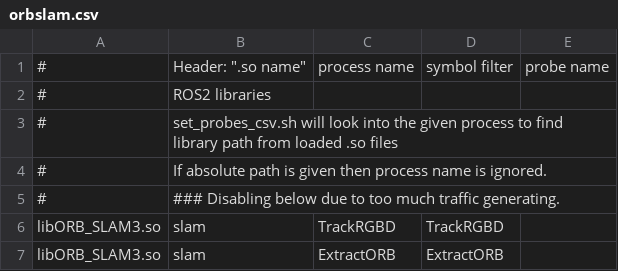
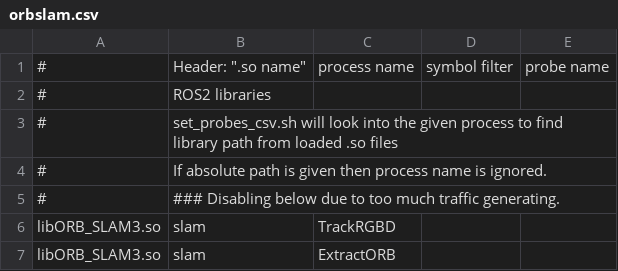
Before and after one commit to arshadlab/time_charting_with_perf, a CSV file: probes/orbslam.csv, drawn as a sheet.

```diff
--- a/probes/orbslam.csv
+++ b/probes/orbslam.csv
@@ -5,3 +5,3 @@
 #, ### Disabling below due to too much traffic generating.
-libORB_SLAM3.so,slam,TrackRGBD,TrackRGBD
-libORB_SLAM3.so,slam,ExtractORB,ExtractORB
+libORB_SLAM3.so,slam,TrackRGBD
+libORB_SLAM3.so,slam,ExtractORB
```
Also changed, not shown: probes/gazebo.csv, probes/i915.csv, 17 other files.
